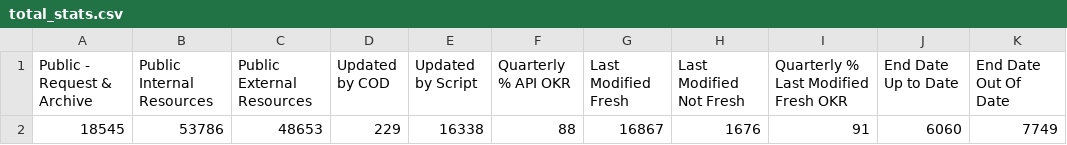
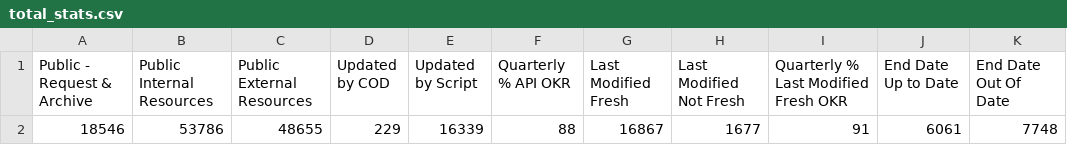
Before and after one commit to OCHA-DAP/hdx-analysis-scripts, a CSV file: org_stats/total_stats.csv, drawn as a sheet; only a part is shown; the diff names each change by its address in the sheet, - before the commit and + after, or states it on an @@ line.

```diff
--- a/org_stats/total_stats.csv
+++ b/org_stats/total_stats.csv
-A2 (Public - Request & Archive): 18545
+A2 (Public - Request & Archive): 18546
-C2 (Public External Resources): 48653
+C2 (Public External Resources): 48655
-E2 (Updated by Script): 16338
+E2 (Updated by Script): 16339
-H2 (Last Modified Not Fresh): 1676
+H2 (Last Modified Not Fresh): 1677
-J2 (End Date Up to Date): 6060
+J2 (End Date Up to Date): 6061
-K2 (End Date Out Of Date): 7749
+K2 (End Date Out Of Date): 7748
```
Also changed, not shown: org_stats/org_stats.csv.
